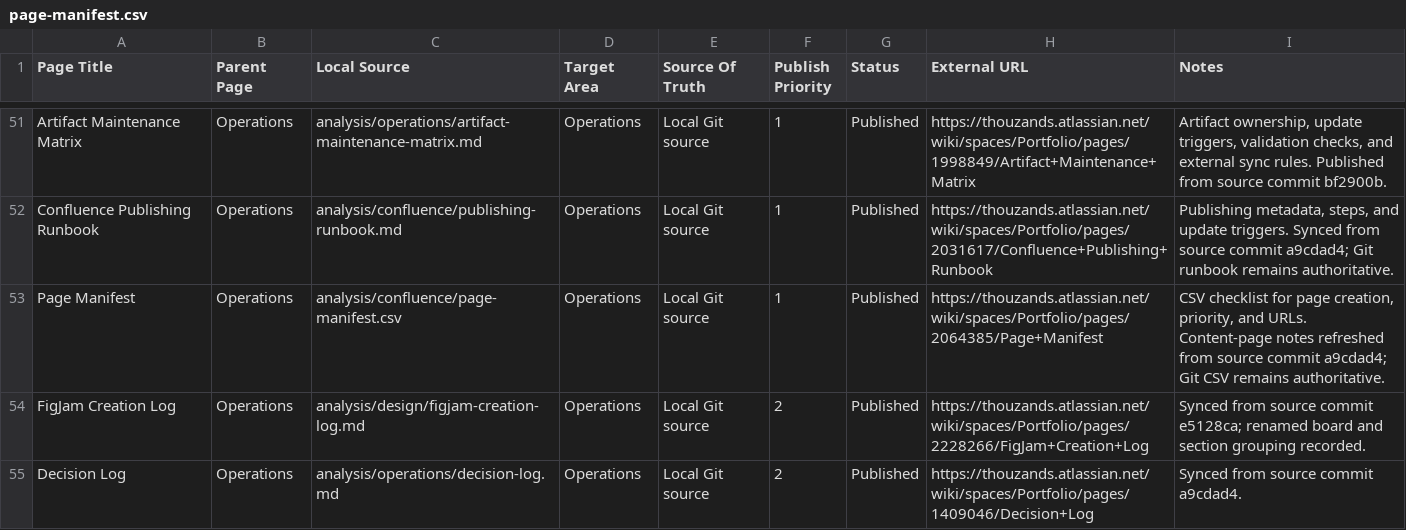
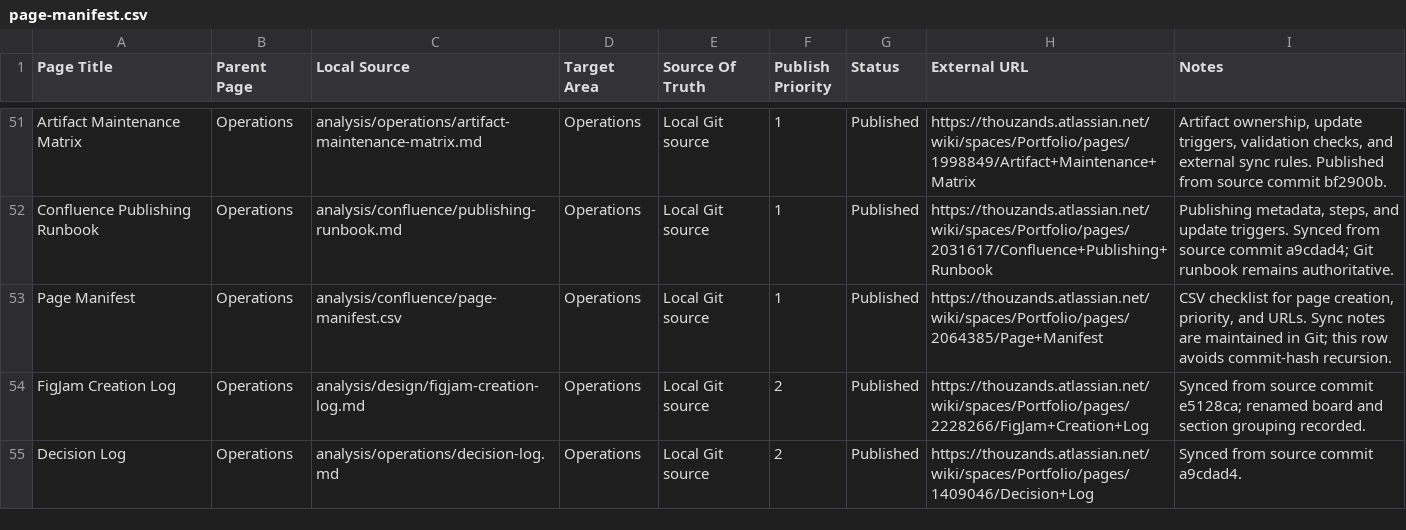
Before and after one commit to TheThouZands/portfolio, a CSV file: analysis/confluence/page-manifest.csv, drawn as a sheet; only a part is shown, gaps mark what is left out.

Commit message:
docs(confluence): avoid manifest self-note drift [KAN-41]

```diff
--- a/analysis/confluence/page-manifest.csv
+++ b/analysis/confluence/page-manifest.csv
@@ -52,3 +52,3 @@ Page Title,Parent Page,Local Source,Target Area,Source Of Truth,Publish Priority
 "Confluence Publishing Runbook","Operations","analysis/confluence/publishing-runbook.md","Operations","Local Git source","1","Published","https://thouzands.atlassian.net/wiki/spaces/Portfolio/pages/2031617/Confluence+Publishing+Runbook","Publishing metadata, steps, and update triggers. Synced from source commit a9cdad4; Git runbook remains authoritative."
-"Page Manifest","Operations","analysis/confluence/page-manifest.csv","Operations","Local Git source","1","Published","https://thouzands.atlassian.net/wiki/spaces/Portfolio/pages/2064385/Page+Manifest","CSV checklist for page creation, priority, and URLs. Content-page notes refreshed from source commit a9cdad4; Git CSV remains authoritative."
+"Page Manifest","Operations","analysis/confluence/page-manifest.csv","Operations","Local Git source","1","Published","https://thouzands.atlassian.net/wiki/spaces/Portfolio/pages/2064385/Page+Manifest","CSV checklist for page creation, priority, and URLs. Sync notes are maintained in Git; this row avoids commit-hash recursion."
 "FigJam Creation Log","Operations","analysis/design/figjam-creation-log.md","Operations","Local Git source","2","Published","https://thouzands.atlassian.net/wiki/spaces/Portfolio/pages/2228266/FigJam+Creation+Log","Synced from source commit e5128ca; renamed board and section grouping recorded."
```
